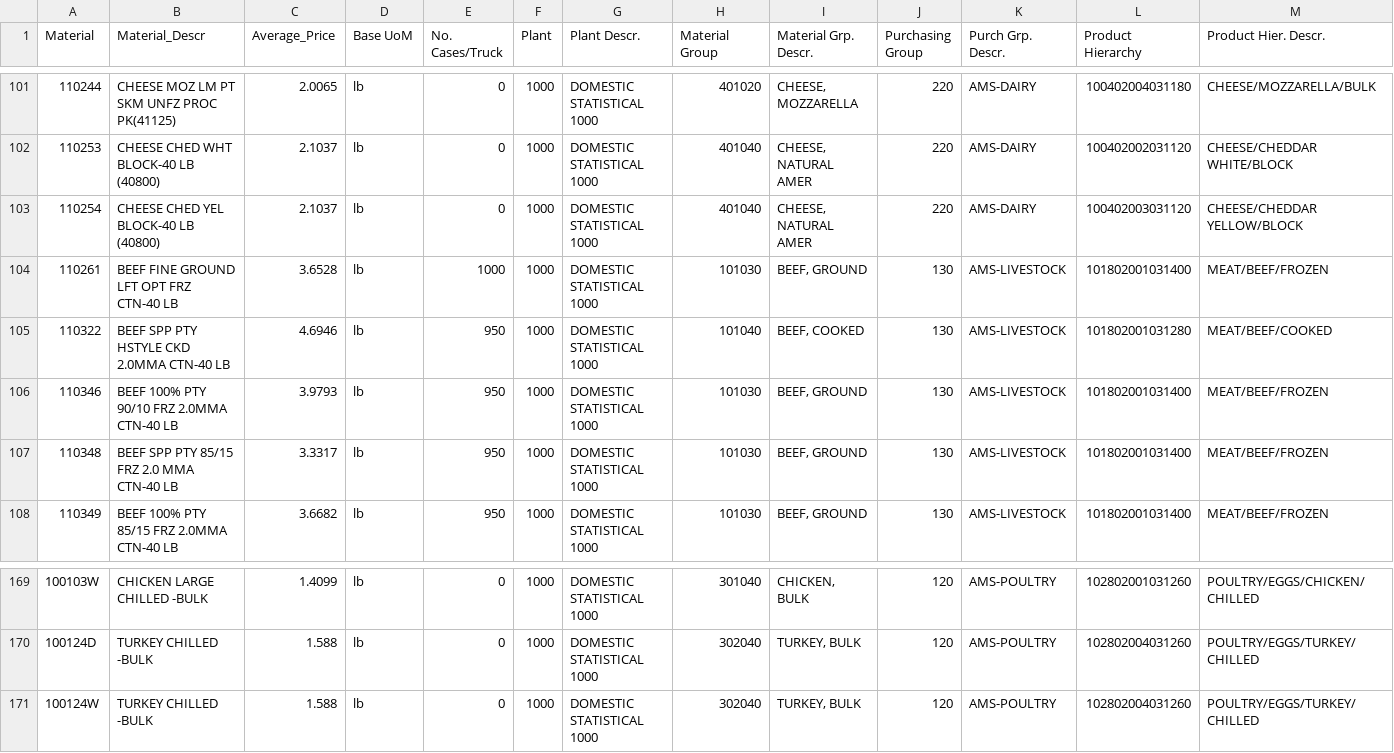
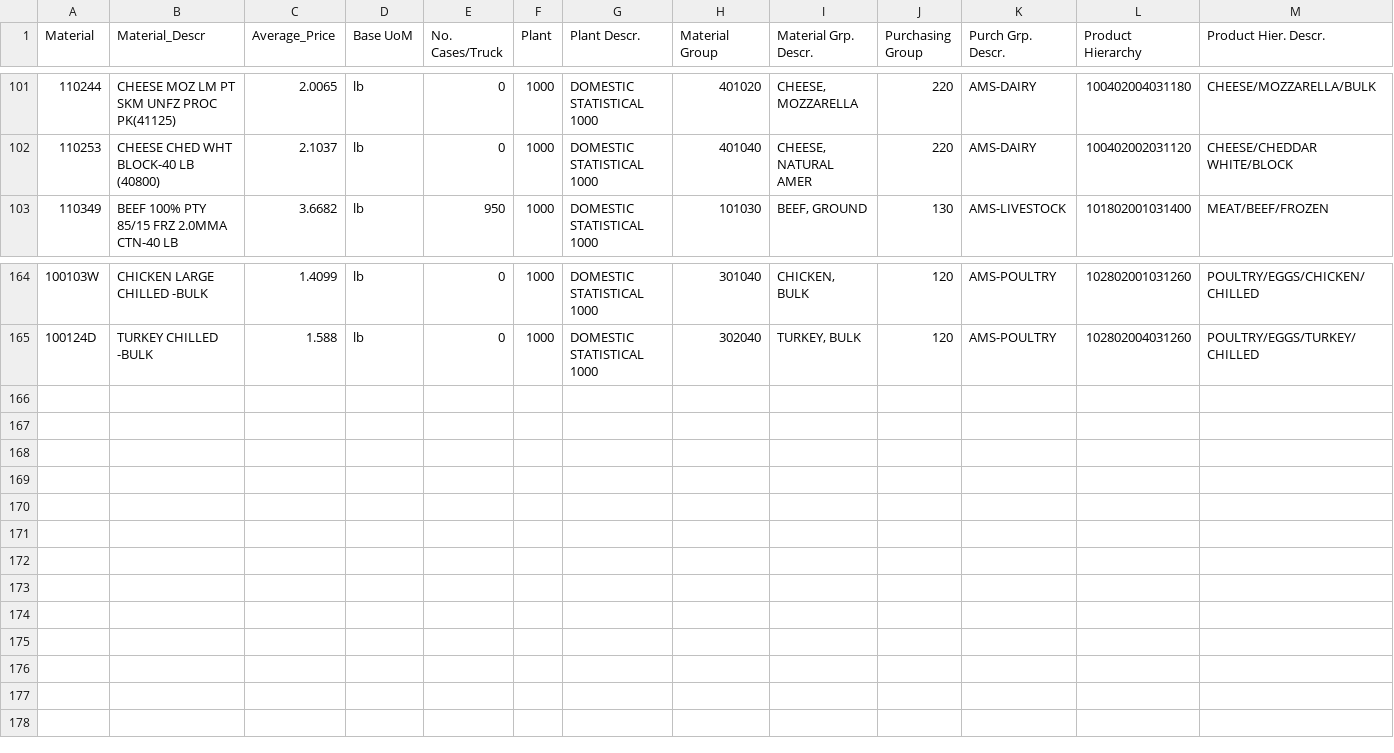
Before and after one commit to chrisgnicholas/EEP153_Harriette_Chick_Project2, a TSV file: data/bulk_prices.tsv, drawn as a sheet; only a part is shown, gaps mark what is left out; rows hold the shown columns only; the diff names each change by its address in the sheet, - before the commit and + after, or states it on an @@ line.

Commit message:
fixed bulk price list

```diff
--- a/data/bulk_prices.tsv
+++ b/data/bulk_prices.tsv
-row 103: 110254 | CHEESE CHED YEL BLOCK-40 LB (40800) | 2.1037 | lb | 0 | 1000 | DOMESTIC STATISTICAL 1000 | 401040 | CHEESE, NATURAL AMER | 220 | AMS-DAIRY | 100402003031120 | CHEESE/CHEDDAR YELLOW/BLOCK
-row 104: 110261 | BEEF FINE GROUND LFT OPT FRZ CTN-40 LB | 3.6528 | lb | 1000 | 1000 | DOMESTIC STATISTICAL 1000 | 101030 | BEEF, GROUND | 130 | AMS-LIVESTOCK | 101802001031400 | MEAT/BEEF/FROZEN
-row 105: 110322 | BEEF SPP PTY HSTYLE CKD 2.0MMA CTN-40 LB | 4.6946 | lb | 950 | 1000 | DOMESTIC STATISTICAL 1000 | 101040 | BEEF, COOKED | 130 | AMS-LIVESTOCK | 101802001031280 | MEAT/BEEF/COOKED
-row 106: 110346 | BEEF 100% PTY 90/10 FRZ 2.0MMA CTN-40 LB | 3.9793 | lb | 950 | 1000 | DOMESTIC STATISTICAL 1000 | 101030 | BEEF, GROUND | 130 | AMS-LIVESTOCK | 101802001031400 | MEAT/BEEF/FROZEN
-row 107: 110348 | BEEF SPP PTY 85/15 FRZ 2.0 MMA CTN-40 LB | 3.3317 | lb | 950 | 1000 | DOMESTIC STATISTICAL 1000 | 101030 | BEEF, GROUND | 130 | AMS-LIVESTOCK | 101802001031400 | MEAT/BEEF/FROZEN
-row 171: 100124W | TURKEY CHILLED -BULK | 1.588 | lb | 0 | 1000 | DOMESTIC STATISTICAL 1000 | 302040 | TURKEY, BULK | 120 | AMS-POULTRY | 102802004031260 | POULTRY/EGGS/TURKEY/CHILLED
```
